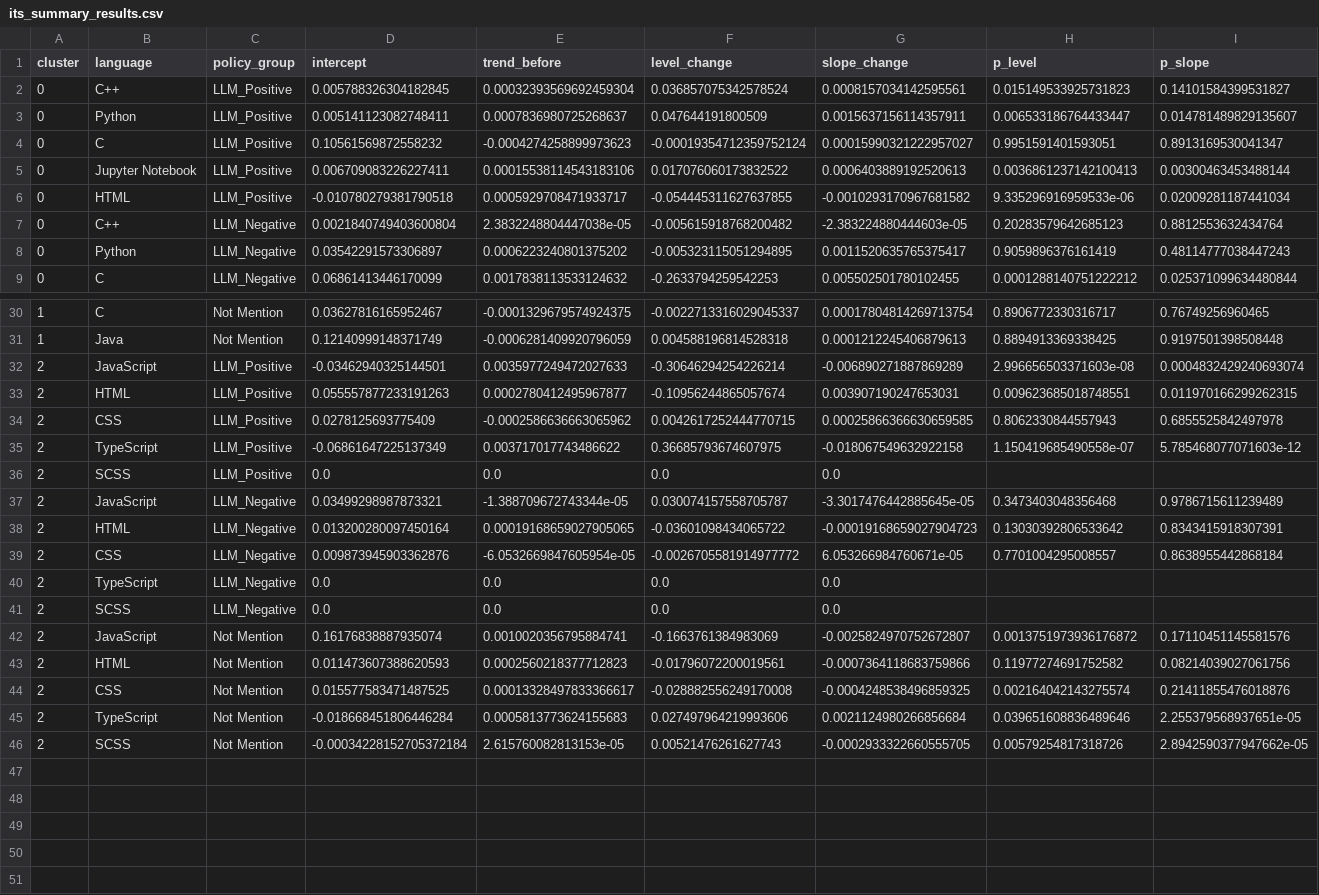
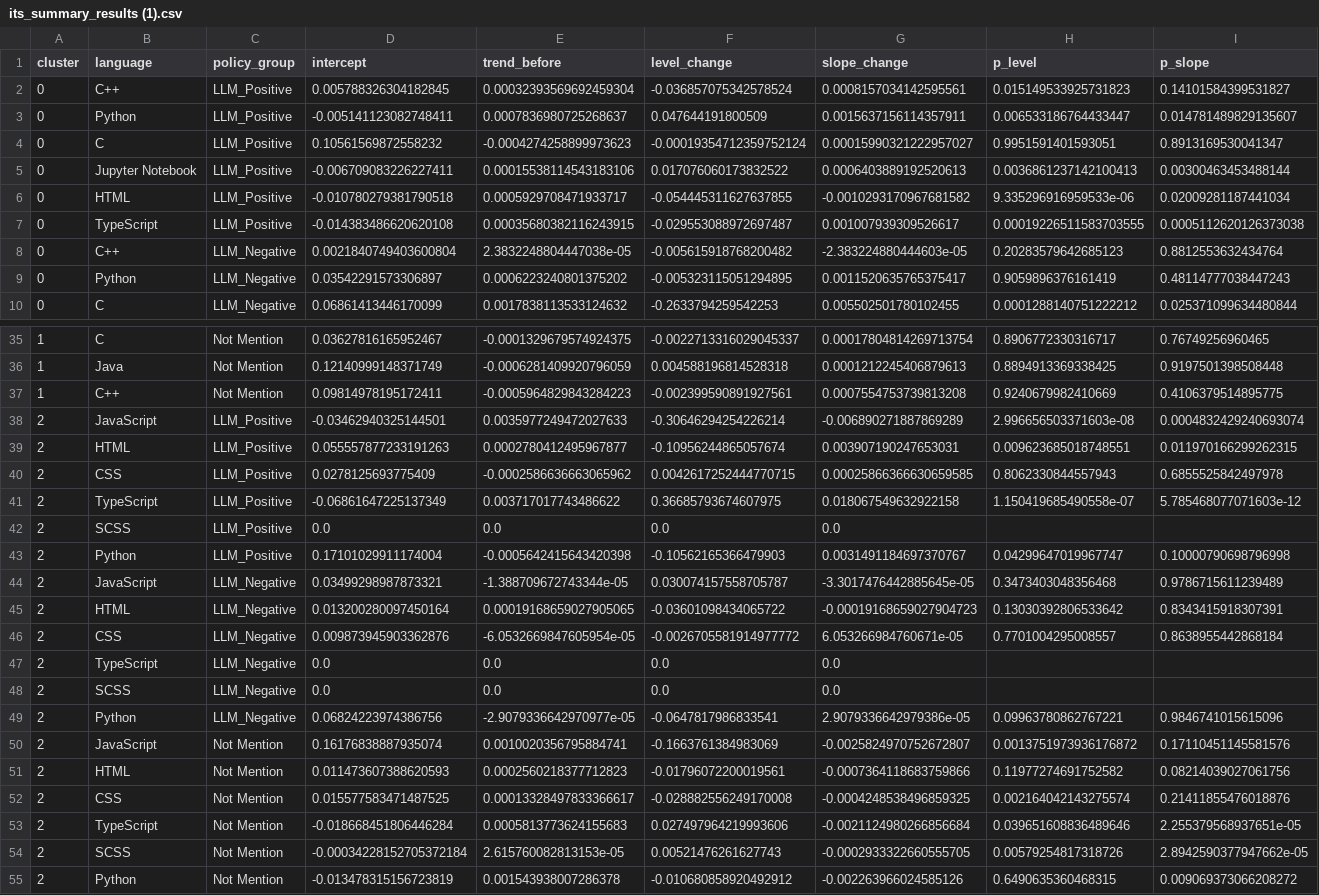
Before and after one commit to LaraMerdol/set_seminer, a CSV file: its_summary_results (1).csv (was its_summary_results.csv), drawn as a sheet; only a part is shown, gaps mark what is left out; addresses are those after the commit; rows hold the shown columns only; the diff covers the shown part only; the diff names each change by its address in the sheet, - before the commit and + after, or states it on an @@ line.

Commit message:
'new'

```diff
--- a/its_summary_results.csv
+++ b/its_summary_results (1).csv
-F2 (level_change): 0.036857075342578524
+F2 (level_change): -0.036857075342578524
-D3 (intercept): 0.005141123082748411
+D3 (intercept): -0.005141123082748411
-D5 (intercept): 0.006709083226227411
+D5 (intercept): -0.006709083226227411
+row 7: 0 | TypeScript | LLM_Positive | -0.014383486620620108 | 0.00035680382116243915 | -0.029553088972697487 | 0.001007939309526617 | 0.00019226511583703555 | 0.0005112620126373038
+row 37: 1 | C++ | Not Mention | 0.09814978195172411 | -0.0005964829843284223 | -0.002399590891927561 | 0.0007554753739813208 | 0.9240679982410669 | 0.4106379514895775
-G41 (slope_change): -0.018067549632922158
+G41 (slope_change): 0.018067549632922158
+row 43: 2 | Python | LLM_Positive | 0.17101029911174004 | -0.0005642415643420398 | -0.10562165366479903 | 0.0031491184697370767 | 0.04299647019967747 | 0.10000790698796998
+row 49: 2 | Python | LLM_Negative | 0.06824223974386756 | -2.9079336642970977e-05 | -0.0647817986833541 | 2.9079336642979386e-05 | 0.09963780862767221 | 0.9846741015615096
-G53 (slope_change): 0.0021124980266856684
+G53 (slope_change): -0.0021124980266856684
+row 55: 2 | Python | Not Mention | -0.013478315156723819 | 0.001543938007286378 | -0.010680858920492912 | -0.002263966024585126 | 0.6490635360468315 | 0.009069373066208272
```
Also changed, not shown: 4 added rows elsewhere in this file.
